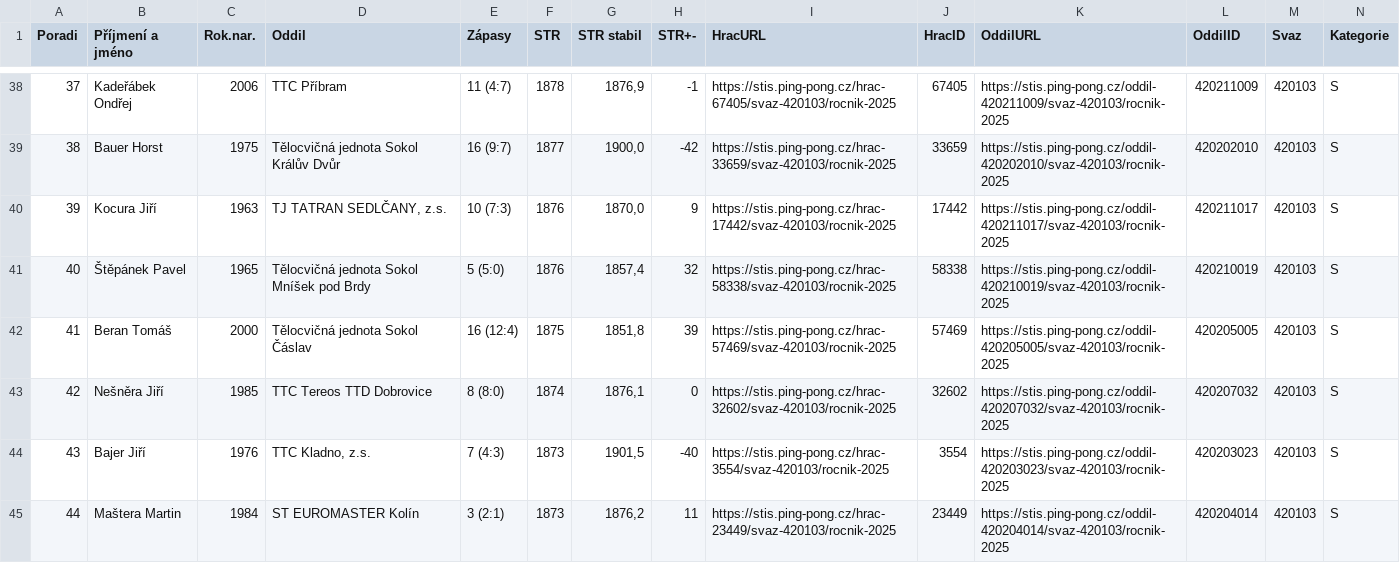
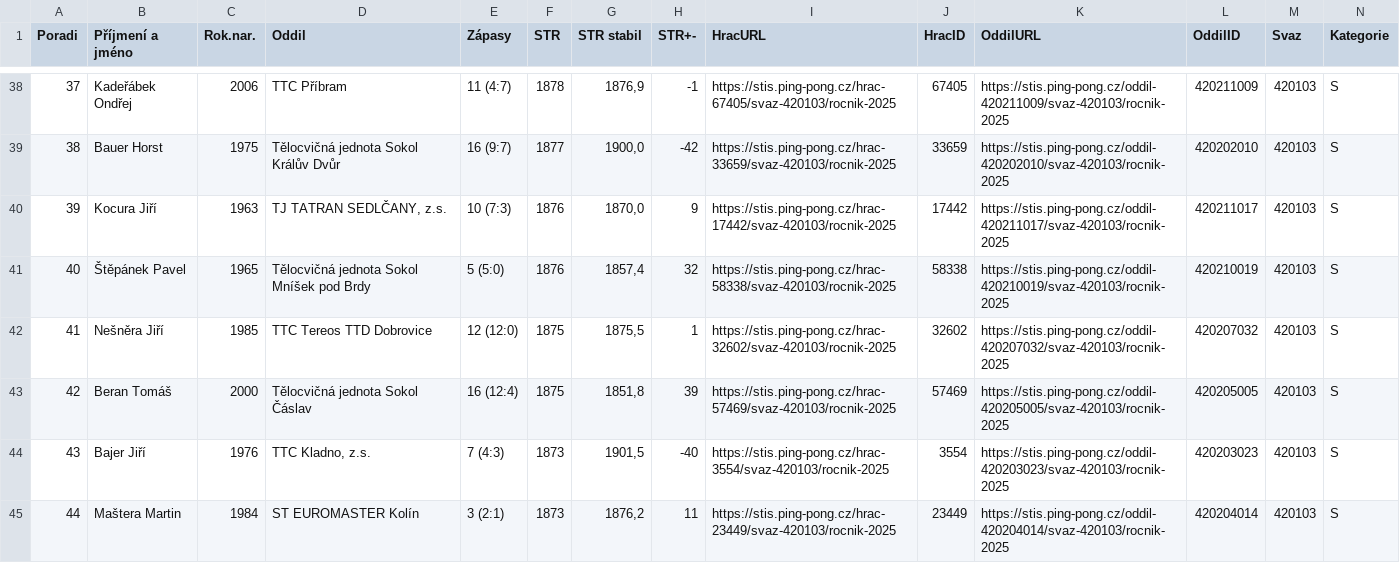
Before and after one commit to dvojtech/stis-soupisky, a CSV file: data/zebricek_420103_2025_kat-s.csv, drawn as a sheet; only a part is shown, gaps mark what is left out; removed rows and columns are numbered as before the commit, all else as after; rows hold the shown columns only; the diff names each change by its address in the sheet, - before the commit and + after, or states it on an @@ line.

```diff
--- a/data/zebricek_420103_2025_kat-s.csv
+++ b/data/zebricek_420103_2025_kat-s.csv
+row 42: 41 | Nešněra Jiří | 1985 | TTC Tereos TTD Dobrovice | 12 (12:0) | 1875 | 1875,5 | 1 | https://stis.ping-pong.cz/hrac-32602/svaz-420103/rocnik-2025 | 32602 | https://stis.ping-pong.cz/oddil-420207032/svaz-420103/rocnik-2025 | 420207032 | 420103 | S
@@ column A (Poradi) renumbered in row 43 @@
-row 43: 42 | Nešněra Jiří | 1985 | TTC Tereos TTD Dobrovice | 8 (8:0) | 1874 | 1876,1 | 0 | https://stis.ping-pong.cz/hrac-32602/svaz-420103/rocnik-2025 | 32602 | https://stis.ping-pong.cz/oddil-420207032/svaz-420103/rocnik-2025 | 420207032 | 420103 | S
```
